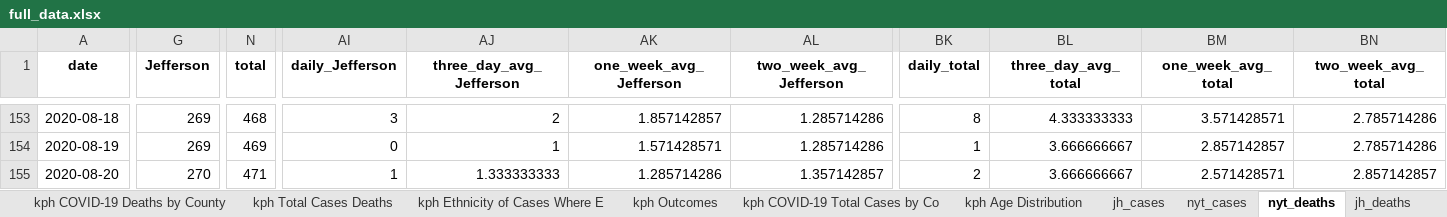
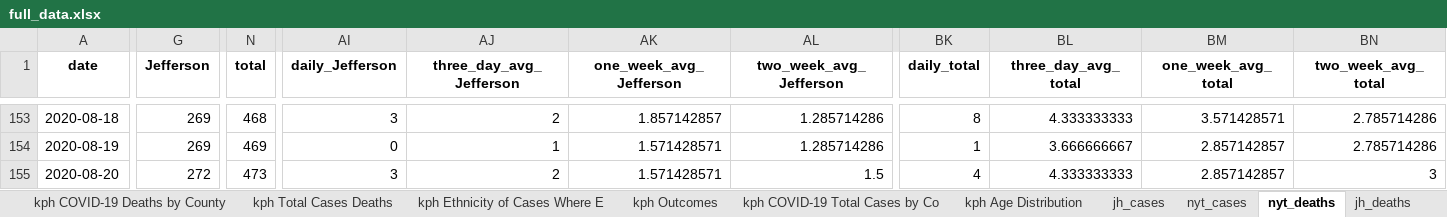
Before and after one commit to edjanalytics/covid-sot-data, an Excel workbook: full_data.xlsx, sheet nyt_deaths, drawn as a sheet; only a part is shown, gaps mark what is left out; values as stored, in another font and other column widths than the file's, no borders; the diff names each change by its address in the sheet, - before the commit and + after, or states it on an @@ line.

Commit message:
auto update at 2020-08-21 14:00:17.819315

```diff
--- a/full_data.xlsx (sheet nyt_deaths)
+++ b/full_data.xlsx (sheet nyt_deaths)
-G155 (Jefferson): 270
+G155 (Jefferson): 272
-N155 (total): 471
+N155 (total): 473
-AI155 (daily_Jefferson): 1
+AI155 (daily_Jefferson): 3
-AJ155 (three_day_avg_Jefferson): 1.333333333
+AJ155 (three_day_avg_Jefferson): 2
-AK155 (one_week_avg_Jefferson): 1.285714286
+AK155 (one_week_avg_Jefferson): 1.571428571
-AL155 (two_week_avg_Jefferson): 1.357142857
+AL155 (two_week_avg_Jefferson): 1.5
-BK155 (daily_total): 2
+BK155 (daily_total): 4
-BL155 (three_day_avg_total): 3.666666667
+BL155 (three_day_avg_total): 4.333333333
-BM155 (one_week_avg_total): 2.571428571
+BM155 (one_week_avg_total): 2.857142857
-BN155 (two_week_avg_total): 2.857142857
+BN155 (two_week_avg_total): 3
```
Also changed, not shown: sheet nyt_cases.
